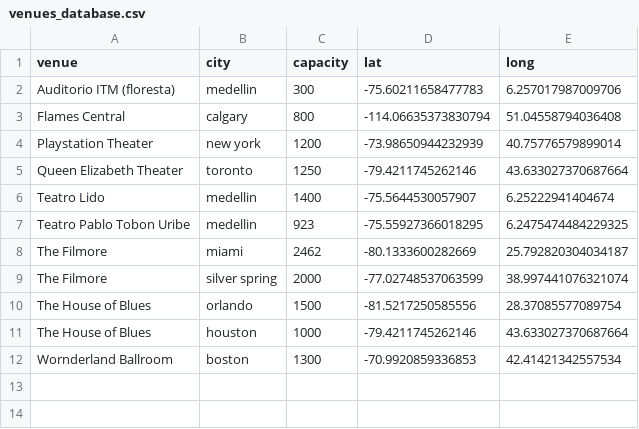
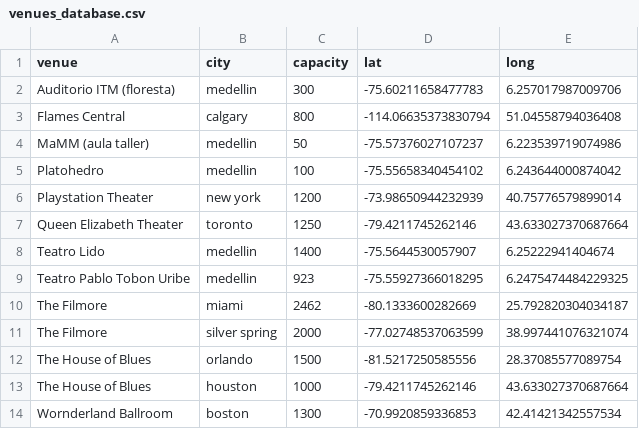
Before and after one commit to daquina-io/apariciones, a CSV file: venues_database.csv, drawn as a sheet; the diff names each change by its address in the sheet, - before the commit and + after, or states it on an @@ line.

```diff
--- a/venues_database.csv
+++ b/venues_database.csv
+row 4: MaMM (aula taller) | medellin | 50 | -75.57376027107237 | 6.223539719074986
+row 5: Platohedro | medellin | 100 | -75.55658340454102 | 6.243644000874042
```
Also changed, not shown: 1 other file.
